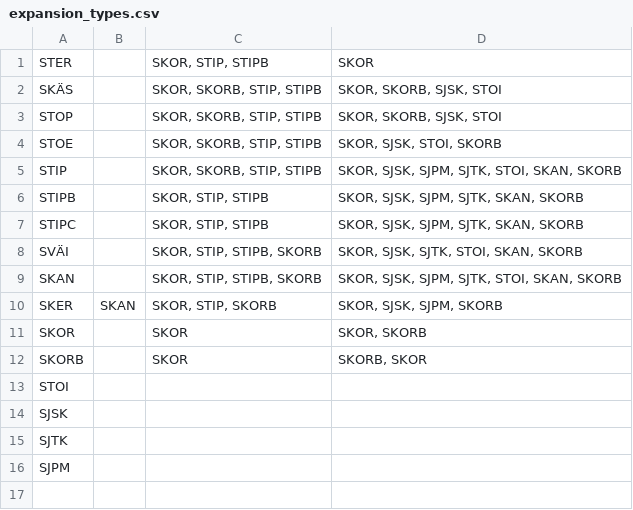
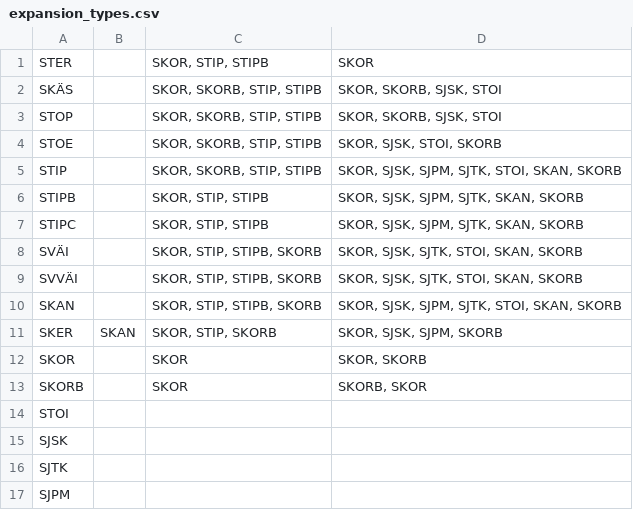
Before and after one commit to iorena/dramaturg.io, a CSV file: data/expansion_types.csv, drawn as a sheet.

```diff
--- a/data/expansion_types.csv
+++ b/data/expansion_types.csv
@@ -8,2 +8,3 @@ STIPC		SKOR, STIP, STIPB	SKOR, SJSK, SJPM, SJTK, SKAN, SKORB
 SVÄI		SKOR, STIP, STIPB, SKORB	SKOR, SJSK, SJTK, STOI, SKAN, SKORB
+SVVÄI		SKOR, STIP, STIPB, SKORB	SKOR, SJSK, SJTK, STOI, SKAN, SKORB
 SKAN		SKOR, STIP, STIPB, SKORB	SKOR, SJSK, SJPM, SJTK, STOI, SKAN, SKORB
```
Also changed, not shown: data/action_types.csv, data/seq_and_action_types_to_pad.csv, 4 other files.
